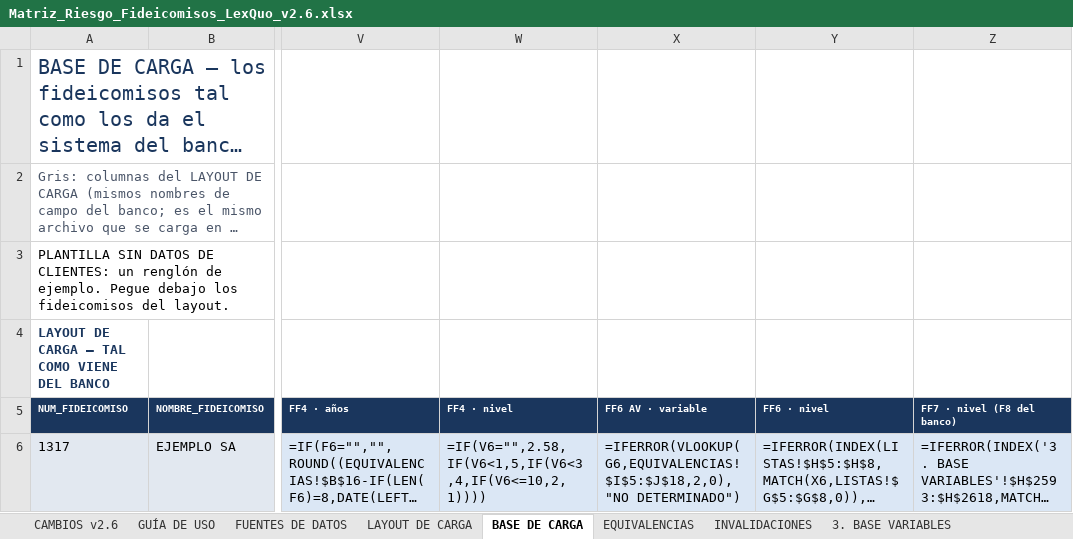
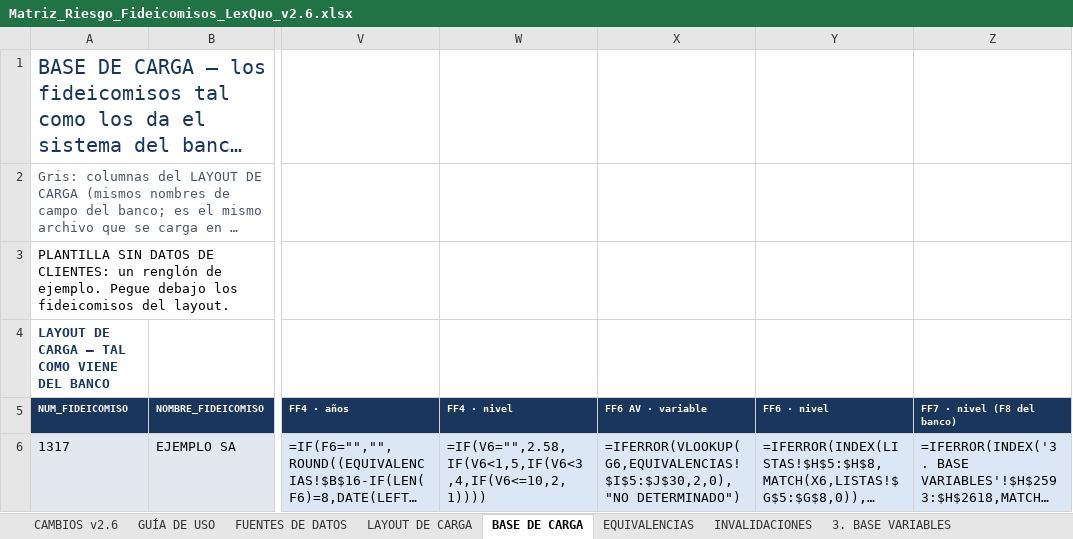
Before and after one commit to maribelvazquez/calificador-riesgo-fidu-bx-, an Excel workbook: plantillas/Matriz_Riesgo_Fideicomisos_LexQuo_v2.6.xlsx, sheet BASE DE CARGA, drawn as a sheet; only a part is shown, gaps mark what is left out; long unchanged cells end in …; values as stored, in another font and other column widths than the file's, no borders; formulas without a stored value are shown as written; the diff names each change by its address in the sheet, - before the commit and + after, or states it on an @@ line.

```diff
--- a/plantillas/Matriz_Riesgo_Fideicomisos_LexQuo_v2.6.xlsx (sheet BASE DE CARGA)
+++ b/plantillas/Matriz_Riesgo_Fideicomisos_LexQuo_v2.6.xlsx (sheet BASE DE CARGA)
-X6 (FF6 AV · variable): =IFERROR(VLOOKUP(G6,EQUIVALENCIAS!$I$5:$J$18,2,0),"NO DETERMINADO")
+X6 (FF6 AV · variable): =IFERROR(VLOOKUP(G6,EQUIVALENCIAS!$I$5:$J$30,2,0),"NO DETERMINADO")
```
Also changed, not shown: sheet EQUIVALENCIAS, 2 other files.
